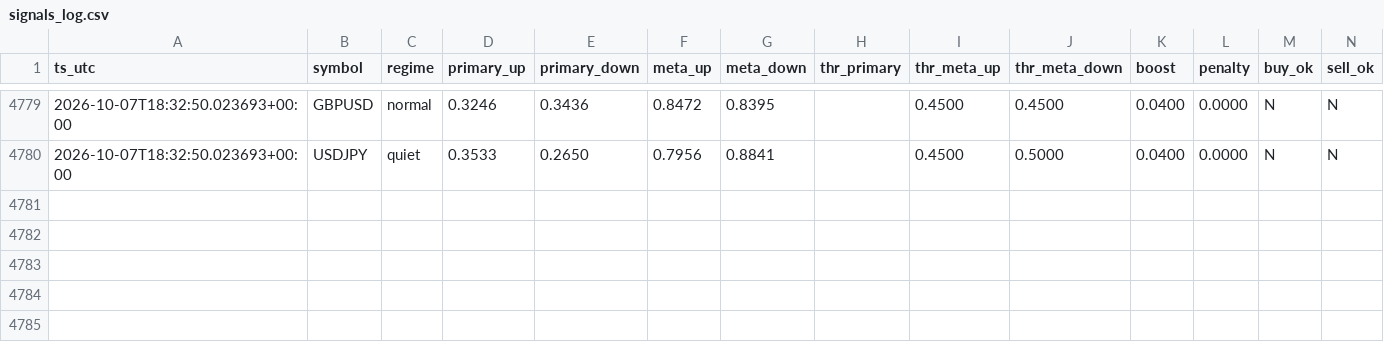
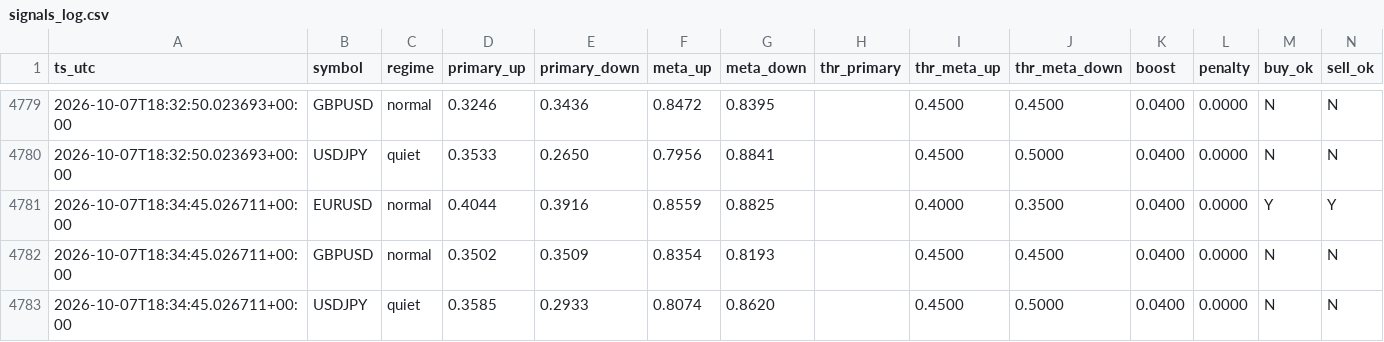
Before and after one commit to Dannyijebor/forex-bot, a CSV file: signals_log.csv, drawn as a sheet; only a part is shown, gaps mark what is left out; rows hold the shown columns only; the diff names each change by its address in the sheet, - before the commit and + after, or states it on an @@ line.

```diff
--- a/signals_log.csv
+++ b/signals_log.csv
+row 4781: 2026-10-07T18:34:45.026711+00:00 | EURUSD | normal | 0.4044 | 0.3916 | 0.8559 | 0.8825 |  | 0.4000 | 0.3500 | 0.0400 | 0.0000 | Y | Y
+row 4782: 2026-10-07T18:34:45.026711+00:00 | GBPUSD | normal | 0.3502 | 0.3509 | 0.8354 | 0.8193 |  | 0.4500 | 0.4500 | 0.0400 | 0.0000 | N | N
+row 4783: 2026-10-07T18:34:45.026711+00:00 | USDJPY | quiet | 0.3585 | 0.2933 | 0.8074 | 0.8620 |  | 0.4500 | 0.5000 | 0.0400 | 0.0000 | N | N
```
Also changed, not shown: bars_cache_EURUSD.csv, bars_cache_GBPUSD.csv, 1 other file.
